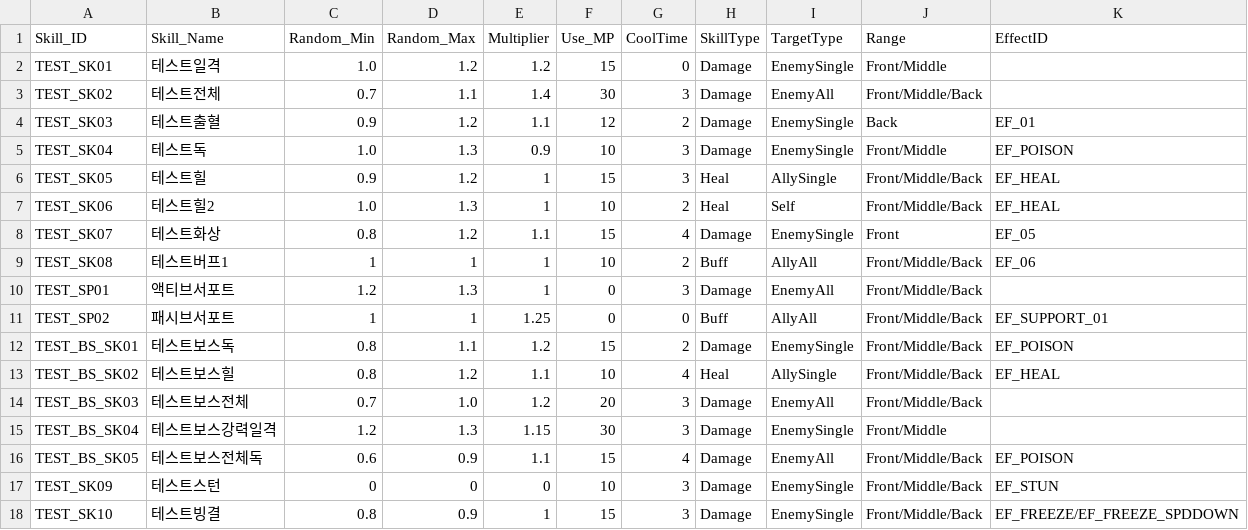
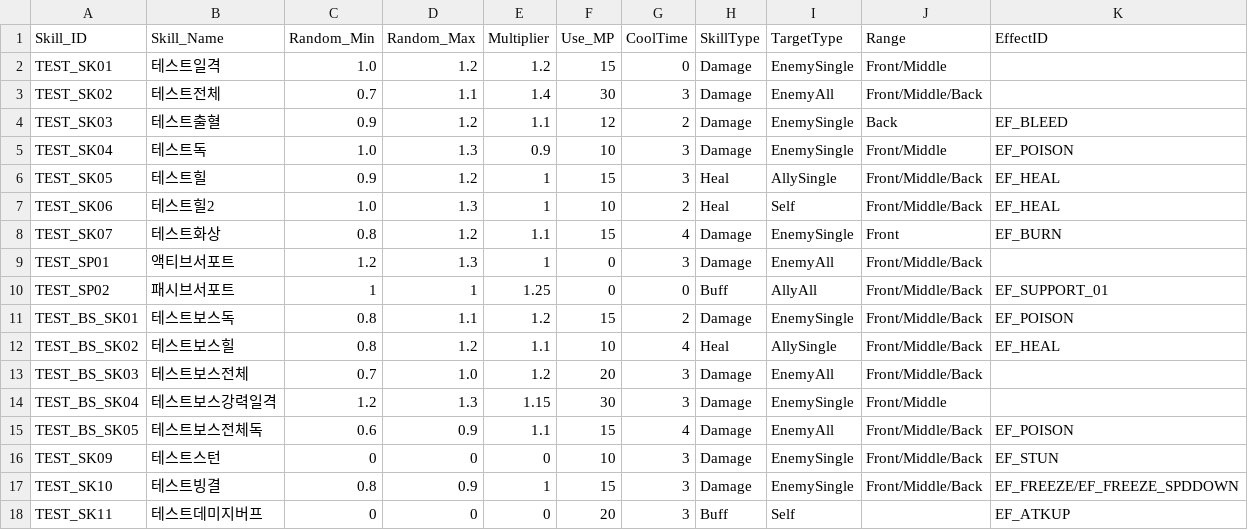
Before and after one commit to msh0325/Project_CT, a CSV file: Assets/Data/SkillData.csv, drawn as a sheet.

```diff
--- a/Assets/Data/SkillData.csv
+++ b/Assets/Data/SkillData.csv
@@ -3,3 +3,3 @@ TEST_SK01,테스트일격,1.0,1.2,1.2,15,0,Damage,EnemySingle,Front/Middle,
 TEST_SK02,테스트전체,0.7,1.1,1.4,30,3,Damage,EnemyAll,Front/Middle/Back,
-TEST_SK03,테스트출혈,0.9,1.2,1.1,12,2,Damage,EnemySingle,Back,EF_01
+TEST_SK03,테스트출혈,0.9,1.2,1.1,12,2,Damage,EnemySingle,Back,EF_BLEED
 TEST_SK04,테스트독,1.0,1.3,0.9,10,3,Damage,EnemySingle,Front/Middle,EF_POISON
@@ -7,4 +7,3 @@ TEST_SK05,테스트힐,0.9,1.2,1,15,3,Heal,AllySingle,Front/Middle/Back,EF_HEAL
 TEST_SK06,테스트힐2,1.0,1.3,1,10,2,Heal,Self,Front/Middle/Back,EF_HEAL
-TEST_SK07,테스트화상,0.8,1.2,1.1,15,4,Damage,EnemySingle,Front,EF_05
-TEST_SK08,테스트버프1,1,1,1,10,2,Buff,AllyAll,Front/Middle/Back,EF_06
+TEST_SK07,테스트화상,0.8,1.2,1.1,15,4,Damage,EnemySingle,Front,EF_BURN
 TEST_SP01,액티브서포트,1.2,1.3,1,0,3,Damage,EnemyAll,Front/Middle/Back,
@@ -18 +17,2 @@ TEST_SK09,테스트스턴,0,0,0,10,3,Damage,EnemySingle,Front/Middle/Back,EF_STU
 TEST_SK10,테스트빙결,0.8,0.9,1,15,3,Damage,EnemySingle,Front/Middle/Back,EF_FREEZE/EF_FREEZE_SPDDOWN
+TEST_SK11,테스트데미지버프,0,0,0,20,3,Buff,Self,,EF_ATKUP
```
Also changed, not shown: Assets/Data/EffectData.csv, 10 other files.
